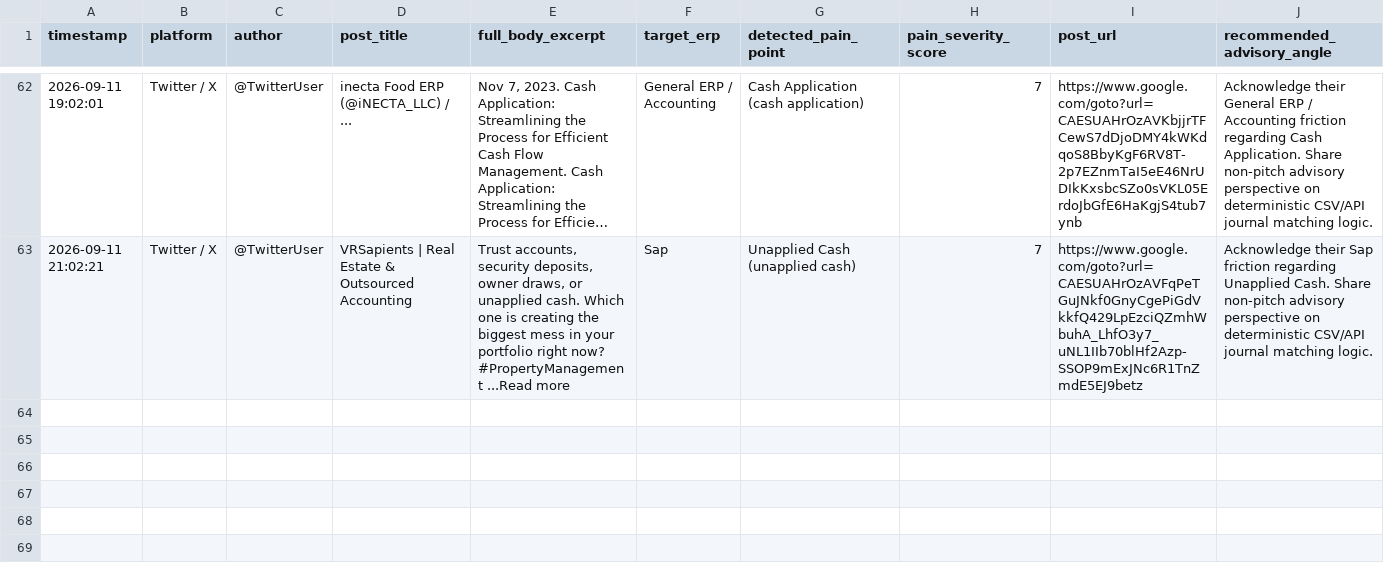
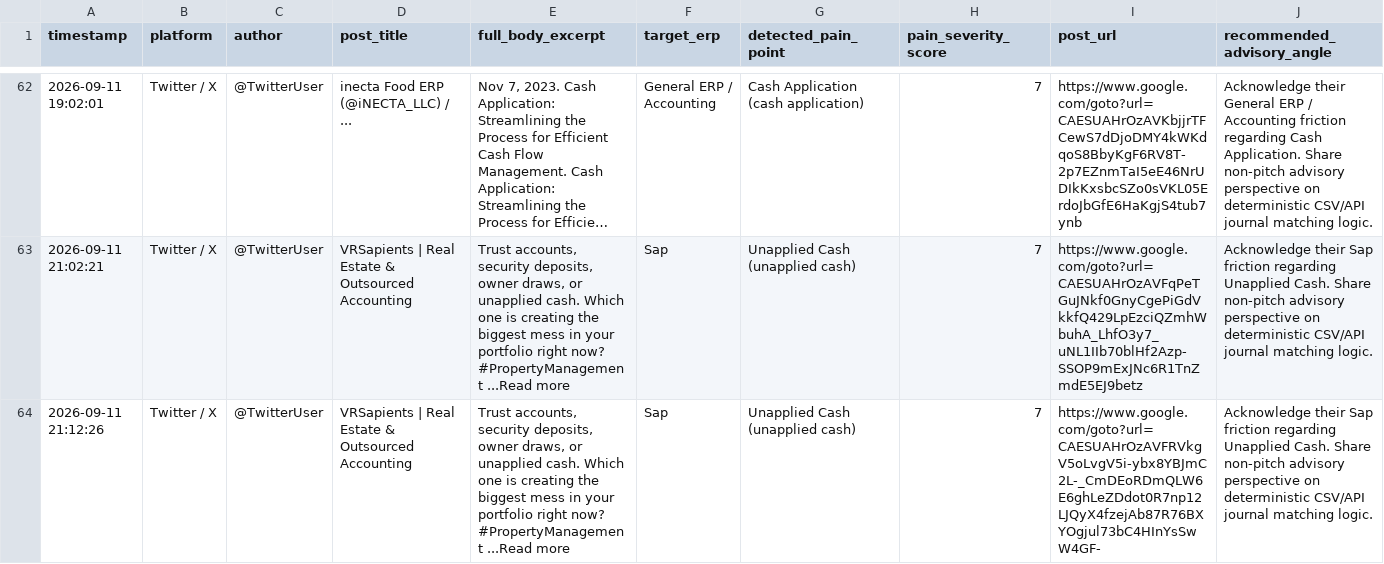
Before and after one commit to k39139215-gif/verasett-social-radar, a CSV file: social_leads/twitter_leads.csv, drawn as a sheet; only a part is shown, gaps mark what is left out; long unchanged cells end in …; the diff names each change by its address in the sheet, - before the commit and + after, or states it on an @@ line.

Commit message:
Auto-harvest: Fresh social intent leads [skip ci]

```diff
--- a/social_leads/twitter_leads.csv
+++ b/social_leads/twitter_leads.csv
+row 64: 2026-09-11 21:12:26 | Twitter / X | @TwitterUser | VRSapients | Real Estate & Outsourced Accounting | Trust accounts, security deposits, owner draws, or unapplied cash. Which one is creating the biggest mess in your portfolio right now? #PropertyManagement ...Read more | Sap | Unapplied Cash (unapplied cash) | 7 | https://www.google.com/goto?url=CAESUAHrOzAVFRVkgV5oLvgV5i-ybx8YBJmC2L-_CmDEoRDmQLW6E6ghLeZDdot0R7np12LJQyX4fzejAb87R76BXYOgjul73bC4HInYsSwW4GF- | Acknowledge their Sap friction regarding Unapplied Cash. Share non-pitch advisory perspective on deterministic CSV/API journal matching logic.
```
Also changed, not shown: 2 other files.
